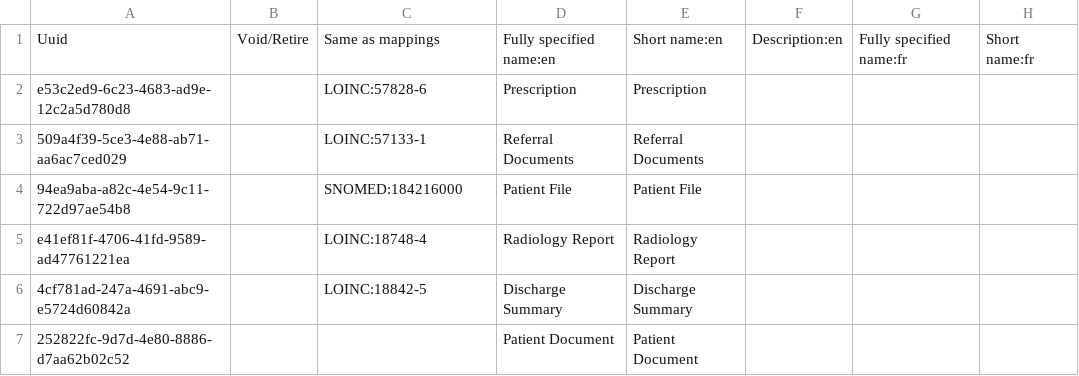
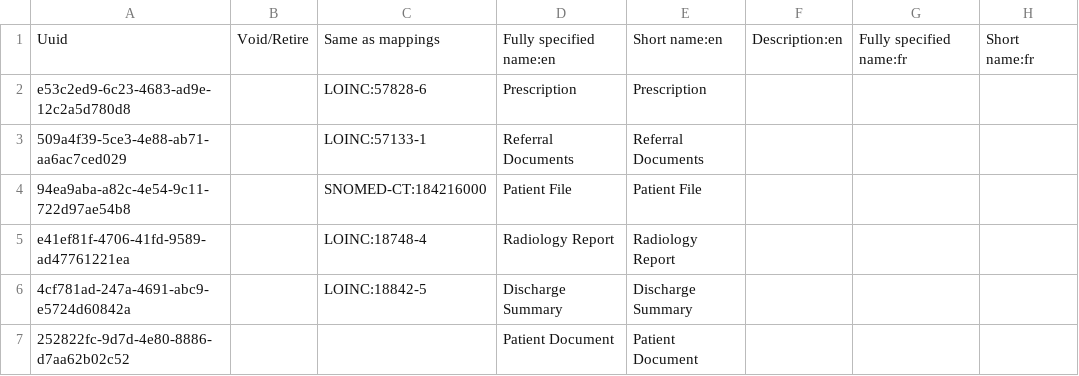
Before and after one commit to Bahmni/clinic-config, a CSV file: masterdata/configuration/concepts/patientDocument.csv, drawn as a sheet; only a part is shown; the diff names each change by its address in the sheet, - before the commit and + after, or states it on an @@ line.

Commit message:
BAH-2943 | correcting the concept source lookup for patient file (#191)

```diff
--- a/masterdata/configuration/concepts/patientDocument.csv
+++ b/masterdata/configuration/concepts/patientDocument.csv
-C4: SNOMED:184216000
+C4: SNOMED-CT:184216000
```
